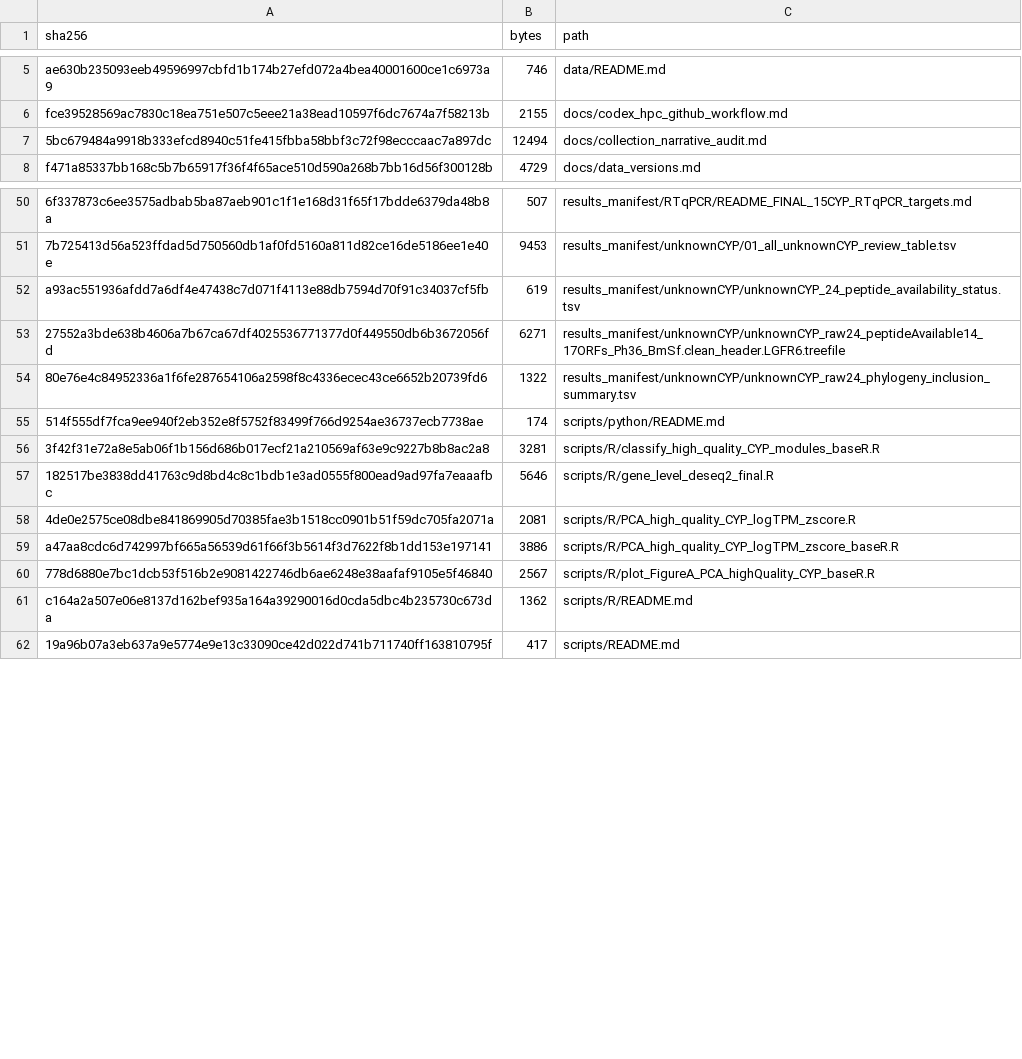
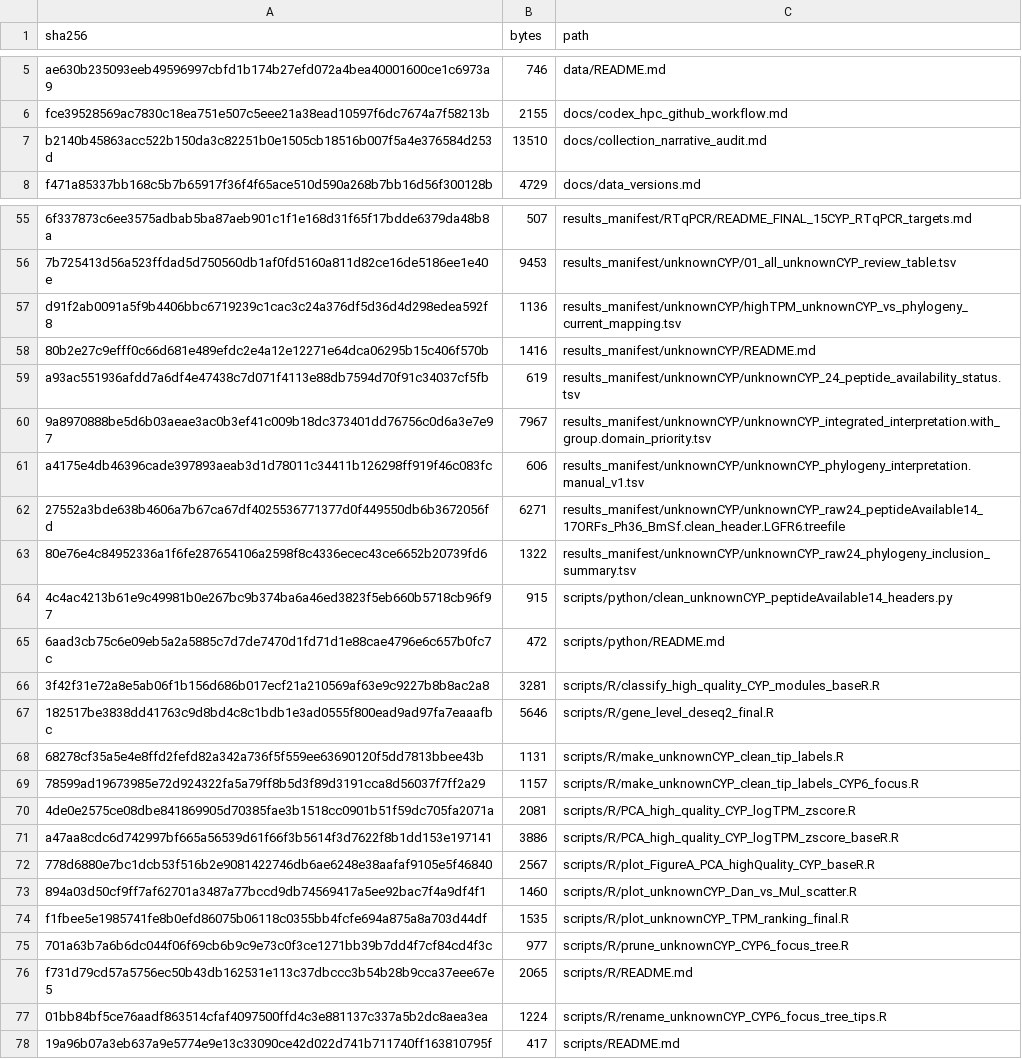
Before and after one commit to DoubleSbond/RNA-seq-study, a TSV file: logs/hpc_recovery/public_archive_sha256.tsv, drawn as a sheet; only a part is shown, gaps mark what is left out; removed rows and columns are numbered as before the commit, all else as after; the diff covers the shown part only; the diff names each change by its address in the sheet, - before the commit and + after, or states it on an @@ line.

Commit message:
Archive unknownCYP recheck materials
Add unknownCYP interpretation tables, phylogeny notes, diagnostic logs, and supporting scripts.

```diff
--- a/logs/hpc_recovery/public_archive_sha256.tsv
+++ b/logs/hpc_recovery/public_archive_sha256.tsv
-row 7: 5bc679484a9918b333efcd8940c51fe415fbba58bbf3c72f98ecccaac7a897dc | 12494 | docs/collection_narrative_audit.md
+row 7: b2140b45863acc522b150da3c82251b0e1505cb18516b007f5a4e376584d253d | 13510 | docs/collection_narrative_audit.md
+row 57: d91f2ab0091a5f9b4406bbc6719239c1cac3c24a376df5d36d4d298edea592f8 | 1136 | results_manifest/unknownCYP/highTPM_unknownCYP_vs_phylogeny_current_mapping.tsv
+row 58: 80b2e27c9efff0c66d681e489efdc2e4a12e12271e64dca06295b15c406f570b | 1416 | results_manifest/unknownCYP/README.md
+row 60: 9a8970888be5d6b03aeae3ac0b3ef41c009b18dc373401dd76756c0d6a3e7e97 | 7967 | results_manifest/unknownCYP/unknownCYP_integrated_interpretation.with_group.domain_priority.tsv
+row 61: a4175e4db46396cade397893aeab3d1d78011c34411b126298ff919f46c083fc | 606 | results_manifest/unknownCYP/unknownCYP_phylogeny_interpretation.manual_v1.tsv
-row 55: 514f555df7fca9ee940f2eb352e8f5752f83499f766d9254ae36737ecb7738ae | 174 | scripts/python/README.md
+row 64: 4c4ac4213b61e9c49981b0e267bc9b374ba6a46ed3823f5eb660b5718cb96f97 | 915 | scripts/python/clean_unknownCYP_peptideAvailable14_headers.py
+row 65: 6aad3cb75c6e09eb5a2a5885c7d7de7470d1fd71d1e88cae4796e6c657b0fc7c | 472 | scripts/python/README.md
+row 68: 68278cf35a5e4e8ffd2fefd82a342a736f5f559ee63690120f5dd7813bbee43b | 1131 | scripts/R/make_unknownCYP_clean_tip_labels.R
+row 69: 78599ad19673985e72d924322fa5a79ff8b5d3f89d3191cca8d56037f7ff2a29 | 1157 | scripts/R/make_unknownCYP_clean_tip_labels_CYP6_focus.R
-row 61: c164a2a507e06e8137d162bef935a164a39290016d0cda5dbc4b235730c673da | 1362 | scripts/R/README.md
+row 73: 894a03d50cf9ff7af62701a3487a77bccd9db74569417a5ee92bac7f4a9df4f1 | 1460 | scripts/R/plot_unknownCYP_Dan_vs_Mul_scatter.R
+row 74: f1fbee5e1985741fe8b0efd86075b06118c0355bb4fcfe694a875a8a703d44df | 1535 | scripts/R/plot_unknownCYP_TPM_ranking_final.R
+row 75: 701a63b7a6b6dc044f06f69cb6b9c9e73c0f3ce1271bb39b7dd4f7cf84cd4f3c | 977 | scripts/R/prune_unknownCYP_CYP6_focus_tree.R
+row 76: f731d79cd57a5756ec50b43db162531e113c37dbccc3b54b28b9cca37eee67e5 | 2065 | scripts/R/README.md
+row 77: 01bb84bf5ce76aadf863514cfaf4097500ffd4c3e881137c337a5b2dc8aea3ea | 1224 | scripts/R/rename_unknownCYP_CYP6_focus_tree_tips.R
```
Also changed, not shown: 9 added rows and 4 removed rows elsewhere in this file, 19 other files.
